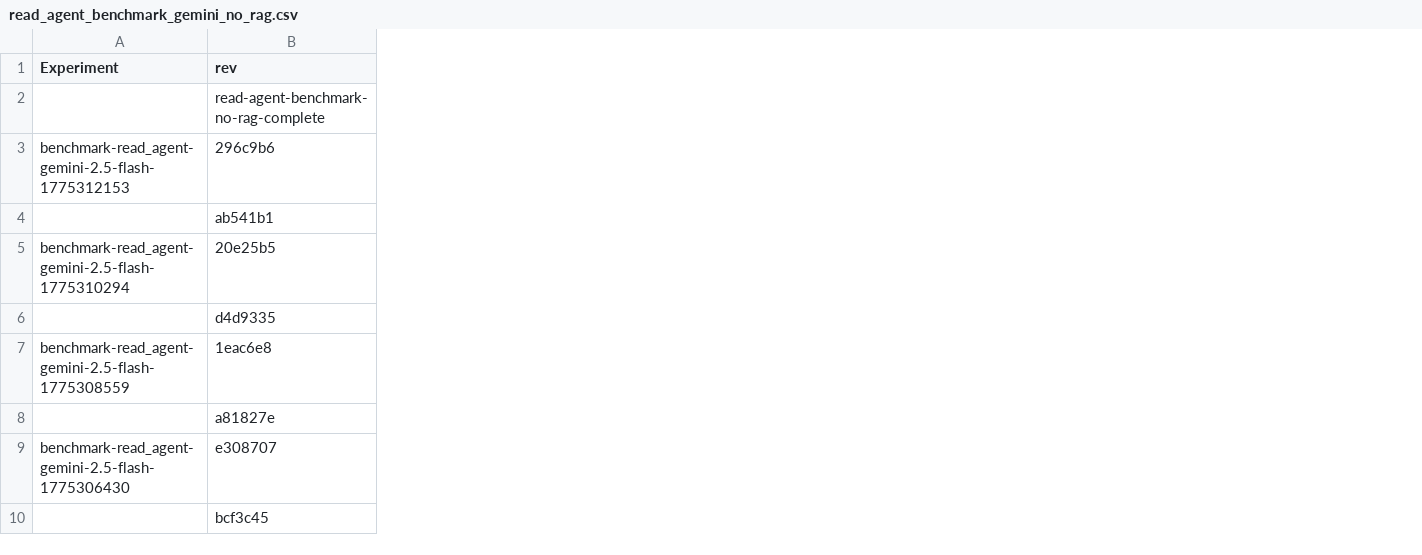
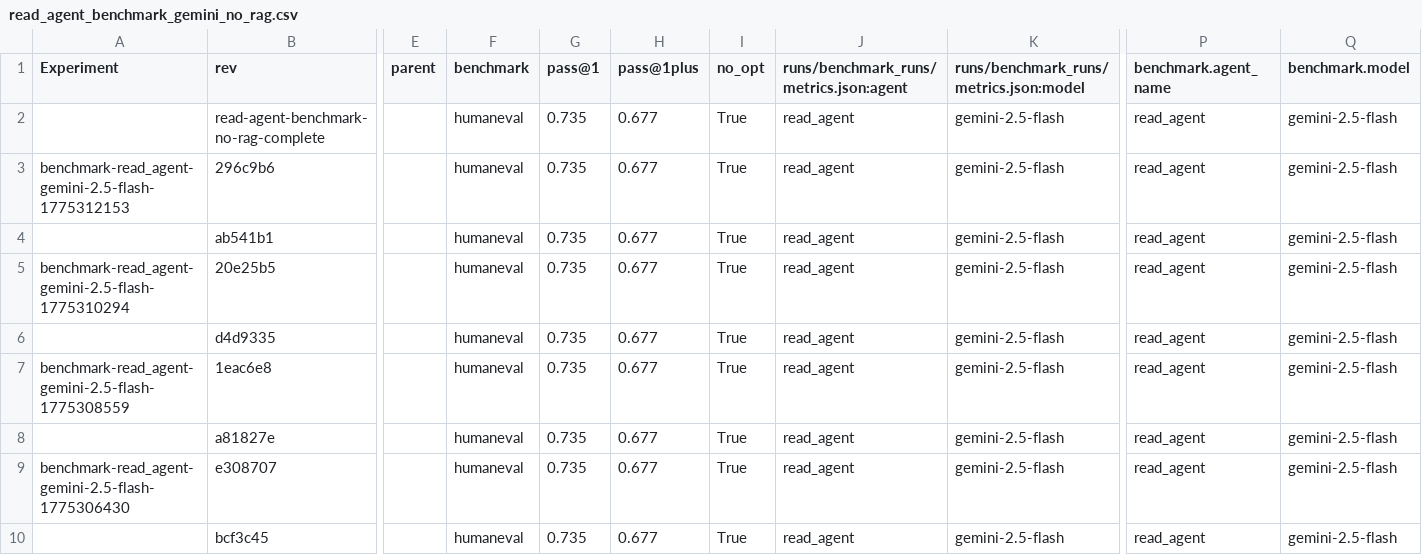
Before and after one commit to NU-Academics/read-mas, a CSV file: benchmark_runs/read_agent_benchmark_gemini_no_rag.csv, drawn as a sheet; only a part is shown, gaps mark what is left out; the diff covers the shown part only; the diff names each change by its address in the sheet, - before the commit and + after, or states it on an @@ line.

```diff
--- a/benchmark_runs/read_agent_benchmark_gemini_no_rag.csv
+++ b/benchmark_runs/read_agent_benchmark_gemini_no_rag.csv
+column E (parent), empty
+column F (benchmark), rows 2-10: all humaneval
+column G (pass@1), rows 2-10: all 0.735
+column H (pass@1plus), rows 2-10: all 0.677
+column I (no_opt), rows 2-10: all True
+column J, rows 1-10: runs/benchmark_runs/metrics.json:agent | read_agent | read_agent | read_agent | read_agent | read_agent | read_agent | read_agent | read_agent | read_agent
+column K, rows 1-10: runs/benchmark_runs/metrics.json:model | gemini-2.5-flash | gemini-2.5-flash | gemini-2.5-flash | gemini-2.5-flash | gemini-2.5-flash | gemini-2.5-flash | gemini-2.5-flash | gemini-2.5-flash | gemini-2.5-flash
+column P (benchmark.agent_name), rows 2-10: all read_agent
+column Q (benchmark.model), rows 2-10: all gemini-2.5-flash
```
Also changed, not shown: 3 added columns elsewhere in this file, benchmark_runs/read_agent_benchmark_gemini.csv, benchmark_runs/read_agent_benchmark_openai.csv, 4 other files.
